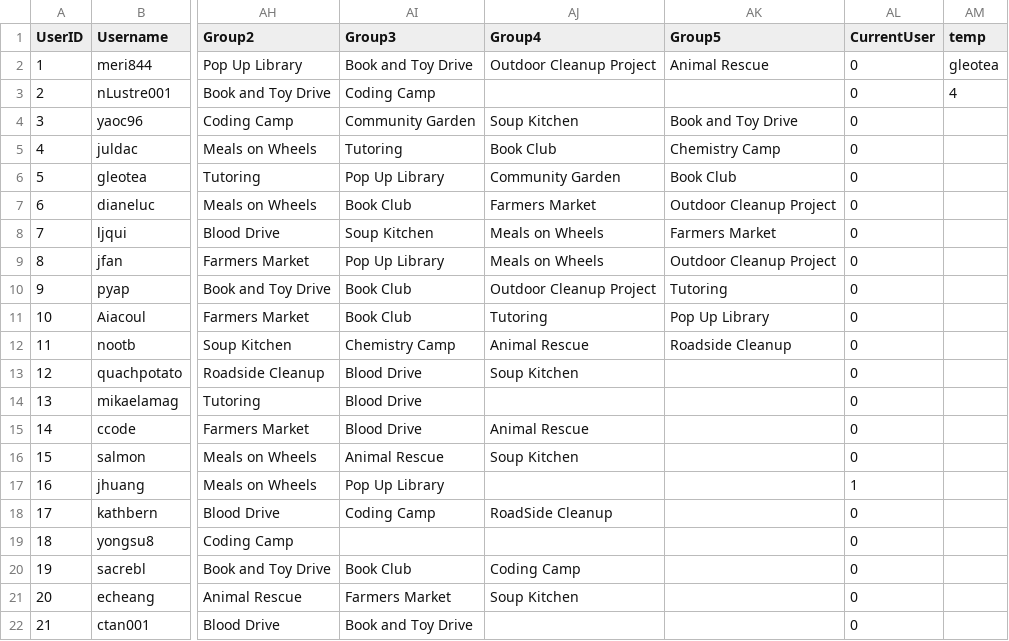
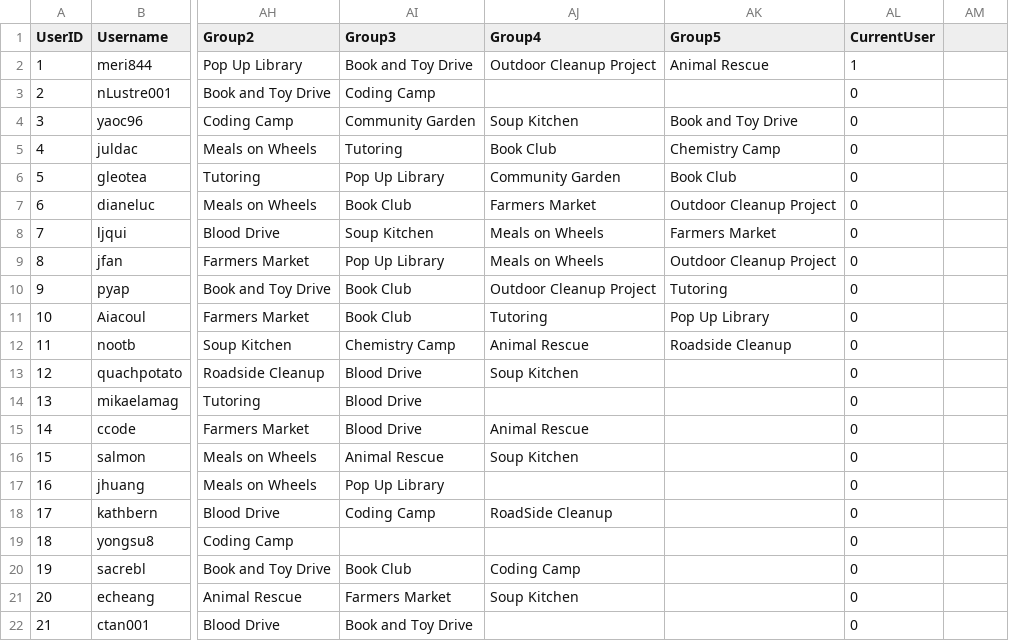
Before and after one commit to ctan01/CSC322Project, a CSV file: UserData.csv, drawn as a sheet; only a part is shown, gaps mark what is left out; the diff names each change by its address in the sheet, - before the commit and + after, or states it on an @@ line.

```diff
--- a/UserData.csv
+++ b/UserData.csv
-AM1: temp
+AM1: (empty)
-AL2 (CurrentUser): 0
+AL2 (CurrentUser): 1
-AM2: gleotea
+AM2: (empty)
-AM3: 4
+AM3: (empty)
-AL17 (CurrentUser): 1
+AL17 (CurrentUser): 0
```
Also changed, not shown: MemberPoll.csv, Posts.csv, 3 other files.
